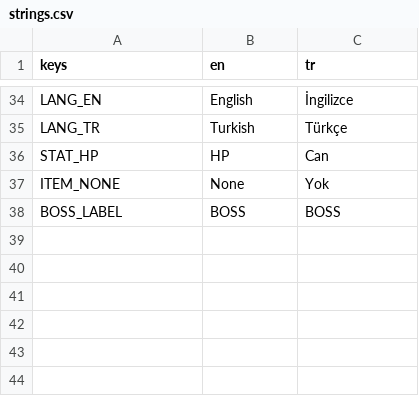
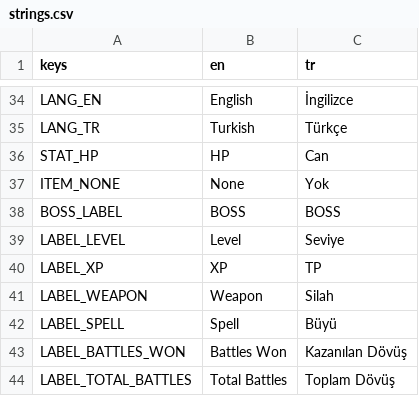
Before and after one commit to iygoktas/tiny-tourney, a CSV file: localization/strings.csv, drawn as a sheet; only a part is shown, gaps mark what is left out.

Commit message:
Label the bare values on the main screen
The main screen was showing rows of context-free values — "1", "1/16",
"None", "None", "0", "1" — with nothing saying what any of them meant.
Level, XP, the equipped weapon and spell, and the two battle counters now
carry a name, matching the stat rows that already had one.

Six localization keys were added for those names, so the screen stays
translated rather than picking up hardcoded English. The Fight button's
text is now set from the script for the same reason.

```diff
--- a/localization/strings.csv
+++ b/localization/strings.csv
@@ -38 +38,7 @@ ITEM_NONE,None,Yok
 BOSS_LABEL,BOSS,BOSS
+LABEL_LEVEL,Level,Seviye
+LABEL_XP,XP,TP
+LABEL_WEAPON,Weapon,Silah
+LABEL_SPELL,Spell,Büyü
+LABEL_BATTLES_WON,Battles Won,Kazanılan Dövüş
+LABEL_TOTAL_BATTLES,Total Battles,Toplam Dövüş
```
Also changed, not shown: 4 other files.
